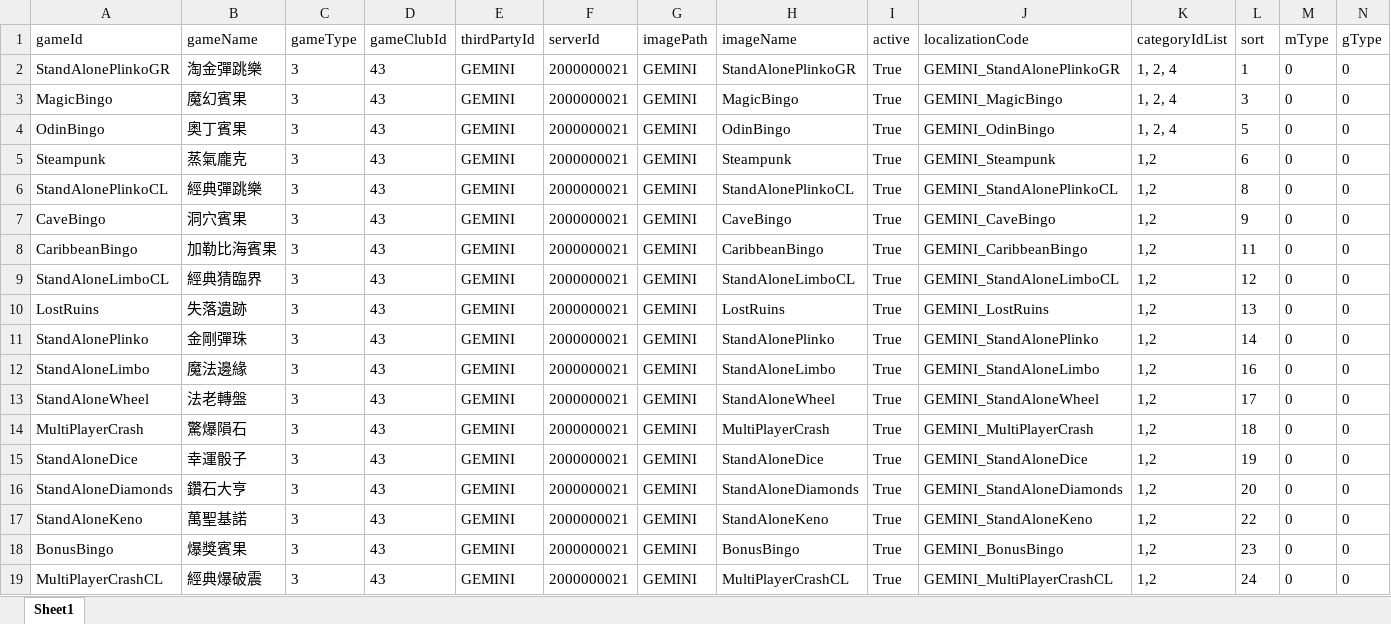
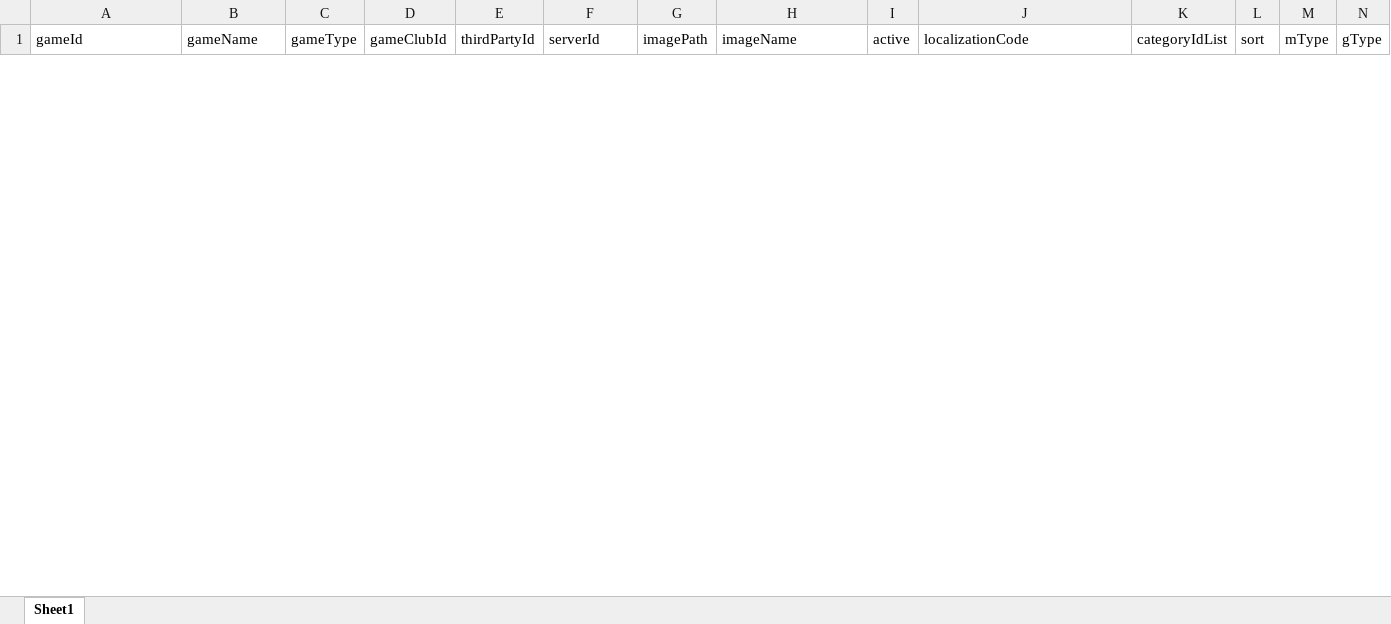
Before and after one commit to louisex222/vite-bash, an Excel workbook: gameLists.xlsx, sheet Sheet1, drawn as a sheet; only a part is shown; values as stored, in another font and other column widths than the file's, no borders; removed rows and columns are numbered as before the commit, all else as after; rows hold the shown columns only; the diff covers the shown part only; the diff names each change by its address in the sheet, - before the commit and + after, or states it on an @@ line.

```diff
--- a/gameLists.xlsx (sheet Sheet1)
+++ b/gameLists.xlsx (sheet Sheet1)
-row 2: StandAlonePlinkoGR | 淘金彈跳樂 | 3 | 43 | GEMINI | 2000000021 | GEMINI | StandAlonePlinkoGR | True | GEMINI_StandAlonePlinkoGR | 1, 2, 4 | 1 | 0 | 0
-row 3: MagicBingo | 魔幻賓果 | 3 | 43 | GEMINI | 2000000021 | GEMINI | MagicBingo | True | GEMINI_MagicBingo | 1, 2, 4 | 3 | 0 | 0
-row 4: OdinBingo | 奧丁賓果 | 3 | 43 | GEMINI | 2000000021 | GEMINI | OdinBingo | True | GEMINI_OdinBingo | 1, 2, 4 | 5 | 0 | 0
-row 5: Steampunk | 蒸氣龐克 | 3 | 43 | GEMINI | 2000000021 | GEMINI | Steampunk | True | GEMINI_Steampunk | 1,2 | 6 | 0 | 0
-row 6: StandAlonePlinkoCL | 經典彈跳樂 | 3 | 43 | GEMINI | 2000000021 | GEMINI | StandAlonePlinkoCL | True | GEMINI_StandAlonePlinkoCL | 1,2 | 8 | 0 | 0
-row 7: CaveBingo | 洞穴賓果 | 3 | 43 | GEMINI | 2000000021 | GEMINI | CaveBingo | True | GEMINI_CaveBingo | 1,2 | 9 | 0 | 0
-row 8: CaribbeanBingo | 加勒比海賓果 | 3 | 43 | GEMINI | 2000000021 | GEMINI | CaribbeanBingo | True | GEMINI_CaribbeanBingo | 1,2 | 11 | 0 | 0
-row 9: StandAloneLimboCL | 經典猜臨界 | 3 | 43 | GEMINI | 2000000021 | GEMINI | StandAloneLimboCL | True | GEMINI_StandAloneLimboCL | 1,2 | 12 | 0 | 0
-row 10: LostRuins | 失落遺跡 | 3 | 43 | GEMINI | 2000000021 | GEMINI | LostRuins | True | GEMINI_LostRuins | 1,2 | 13 | 0 | 0
-row 11: StandAlonePlinko | 金剛彈珠 | 3 | 43 | GEMINI | 2000000021 | GEMINI | StandAlonePlinko | True | GEMINI_StandAlonePlinko | 1,2 | 14 | 0 | 0
-row 12: StandAloneLimbo | 魔法邊緣 | 3 | 43 | GEMINI | 2000000021 | GEMINI | StandAloneLimbo | True | GEMINI_StandAloneLimbo | 1,2 | 16 | 0 | 0
-row 13: StandAloneWheel | 法老轉盤 | 3 | 43 | GEMINI | 2000000021 | GEMINI | StandAloneWheel | True | GEMINI_StandAloneWheel | 1,2 | 17 | 0 | 0
-row 14: MultiPlayerCrash | 驚爆隕石 | 3 | 43 | GEMINI | 2000000021 | GEMINI | MultiPlayerCrash | True | GEMINI_MultiPlayerCrash | 1,2 | 18 | 0 | 0
-row 15: StandAloneDice | 幸運骰子 | 3 | 43 | GEMINI | 2000000021 | GEMINI | StandAloneDice | True | GEMINI_StandAloneDice | 1,2 | 19 | 0 | 0
-row 16: StandAloneDiamonds | 鑽石大亨 | 3 | 43 | GEMINI | 2000000021 | GEMINI | StandAloneDiamonds | True | GEMINI_StandAloneDiamonds | 1,2 | 20 | 0 | 0
-row 17: StandAloneKeno | 萬聖基諾 | 3 | 43 | GEMINI | 2000000021 | GEMINI | StandAloneKeno | True | GEMINI_StandAloneKeno | 1,2 | 22 | 0 | 0
-row 18: BonusBingo | 爆獎賓果 | 3 | 43 | GEMINI | 2000000021 | GEMINI | BonusBingo | True | GEMINI_BonusBingo | 1,2 | 23 | 0 | 0
-row 19: MultiPlayerCrashCL | 經典爆破震 | 3 | 43 | GEMINI | 2000000021 | GEMINI | MultiPlayerCrashCL | True | GEMINI_MultiPlayerCrashCL | 1,2 | 24 | 0 | 0
```
Also changed, not shown: 86 added rows and 14 removed rows elsewhere in this sheet, 6 other files.
